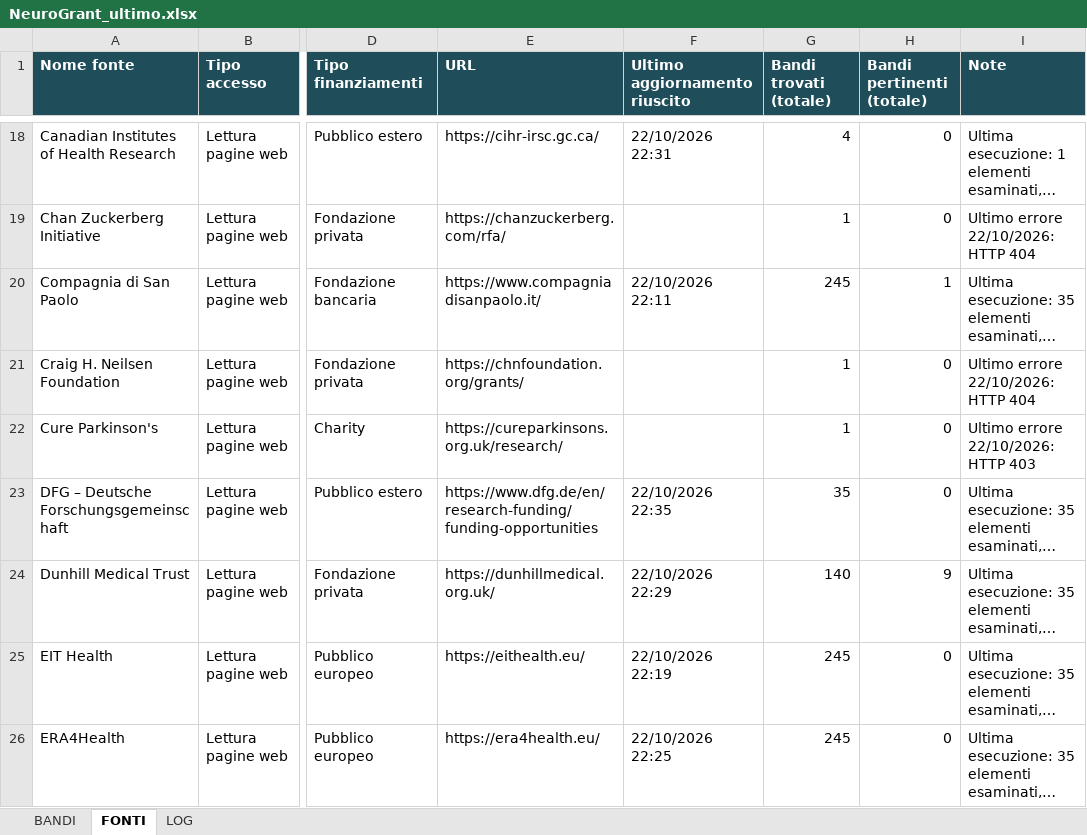
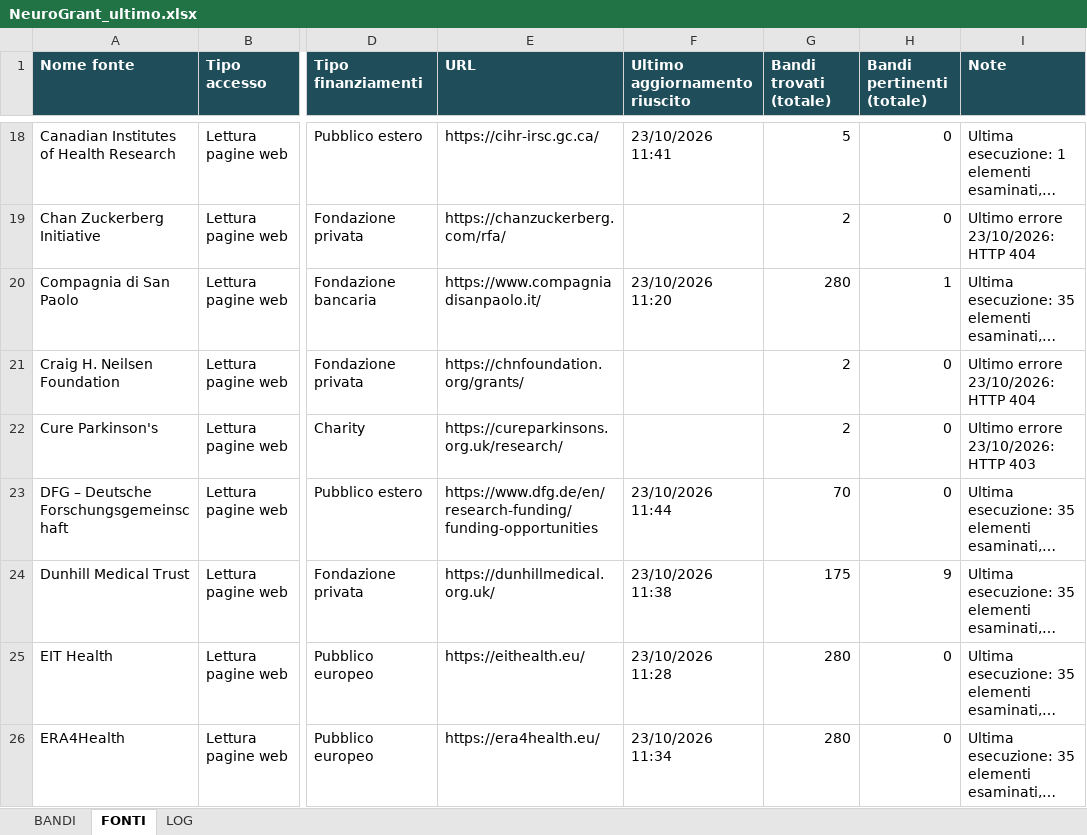
Before and after one commit to Stefanodoro91/GrantFinder, an Excel workbook: report/NeuroGrant_ultimo.xlsx, sheet FONTI, drawn as a sheet; only a part is shown, gaps mark what is left out; long unchanged cells end in …; values as stored, in another font and other column widths than the file's, no borders; the diff covers the shown part only; the diff names each change by its address in the sheet, - before the commit and + after, or states it on an @@ line.

Commit message:
NeuroGrant: aggiornamento 2026-10-23

```diff
--- a/report/NeuroGrant_ultimo.xlsx (sheet FONTI)
+++ b/report/NeuroGrant_ultimo.xlsx (sheet FONTI)
-F18 (Ultimo aggiornamento riuscito): 22/10/2026 22:31
+F18 (Ultimo aggiornamento riuscito): 23/10/2026 11:41
-G18 (Bandi trovati (totale)): 4
+G18 (Bandi trovati (totale)): 5
-G19 (Bandi trovati (totale)): 1
+G19 (Bandi trovati (totale)): 2
-I19 (Note): Ultimo errore 22/10/2026: HTTP 404
+I19 (Note): Ultimo errore 23/10/2026: HTTP 404
-F20 (Ultimo aggiornamento riuscito): 22/10/2026 22:11
+F20 (Ultimo aggiornamento riuscito): 23/10/2026 11:20
-G20 (Bandi trovati (totale)): 245
+G20 (Bandi trovati (totale)): 280
-G21:G22 (Bandi trovati (totale)): 1
+G21:G22 (Bandi trovati (totale)): 2
-I21 (Note): Ultimo errore 22/10/2026: HTTP 404
+I21 (Note): Ultimo errore 23/10/2026: HTTP 404
-I22 (Note): Ultimo errore 22/10/2026: HTTP 403
+I22 (Note): Ultimo errore 23/10/2026: HTTP 403
-F23 (Ultimo aggiornamento riuscito): 22/10/2026 22:35
+F23 (Ultimo aggiornamento riuscito): 23/10/2026 11:44
-G23 (Bandi trovati (totale)): 35
+G23 (Bandi trovati (totale)): 70
-F24 (Ultimo aggiornamento riuscito): 22/10/2026 22:29
+F24 (Ultimo aggiornamento riuscito): 23/10/2026 11:38
-G24 (Bandi trovati (totale)): 140
+G24 (Bandi trovati (totale)): 175
-F25 (Ultimo aggiornamento riuscito): 22/10/2026 22:19
+F25 (Ultimo aggiornamento riuscito): 23/10/2026 11:28
-G25:G26 (Bandi trovati (totale)): 245
+G25:G26 (Bandi trovati (totale)): 280
-F26 (Ultimo aggiornamento riuscito): 22/10/2026 22:25
+F26 (Ultimo aggiornamento riuscito): 23/10/2026 11:34
```
Also changed, not shown: 164 edited cells elsewhere in this sheet, sheet BANDI, sheet LOG, 1 other file.
